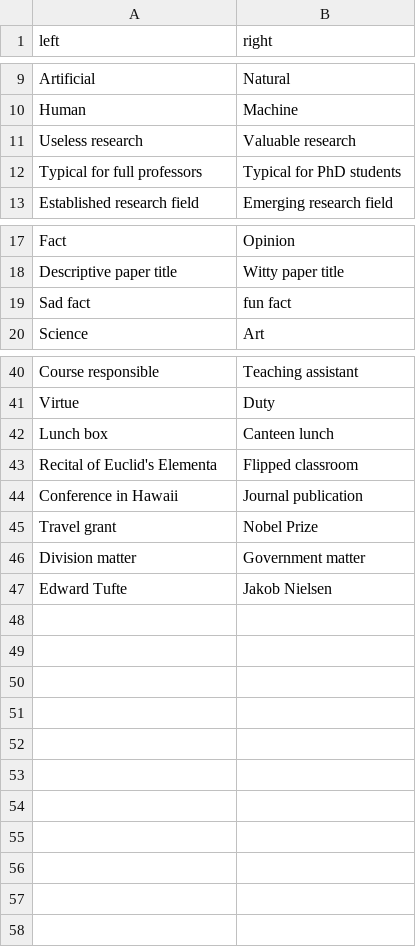
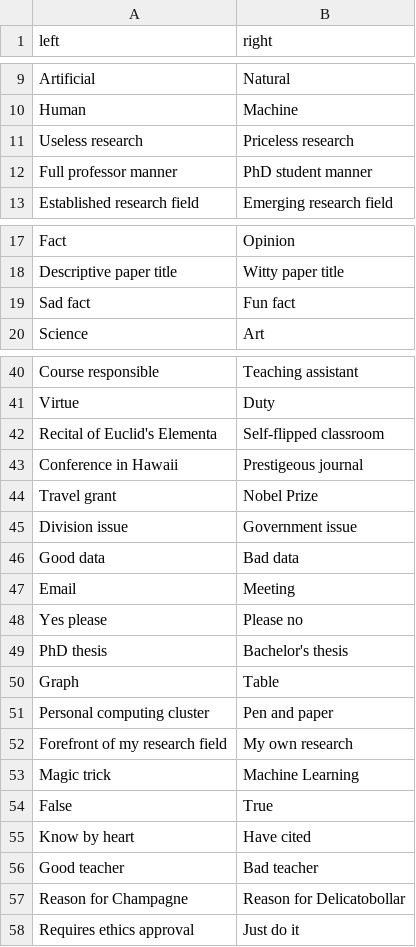
Before and after one commit to laaksoharju/wldemo, a CSV file: data/wavelength-sc.csv, drawn as a sheet; only a part is shown, gaps mark what is left out.

```diff
--- a/data/wavelength-sc.csv
+++ b/data/wavelength-sc.csv
@@ -10,4 +10,4 @@ Artificial, Natural
 Human, Machine
-Useless research, Valuable research
-Typical for full professors, Typical for PhD students
+Useless research, Priceless research
+Full professor manner, PhD student manner
 Established research field, Emerging research field
@@ -18,3 +18,3 @@ Fact, Opinion
 Descriptive paper title, Witty paper title
-Sad fact, fun fact
+Sad fact, Fun fact
 Science, Art
@@ -41,7 +41,18 @@ Course responsible, Teaching assistant
 Virtue, Duty
-Lunch box, Canteen lunch
-Recital of Euclid's Elementa, Flipped classroom
-Conference in Hawaii, Journal publication
+Recital of Euclid's Elementa, Self-flipped classroom
+Conference in Hawaii, Prestigeous journal
 Travel grant, Nobel Prize
-Division matter, Government matter
-Edward Tufte, Jakob Nielsen
+Division issue, Government issue
+Good data, Bad data
+Email, Meeting
+Yes please, Please no
+PhD thesis, Bachelor's thesis
+Graph, Table
+Personal computing cluster, Pen and paper
+Forefront of my research field, My own research
+Magic trick, Machine Learning
+False, True
+Know by heart, Have cited
+Good teacher, Bad teacher
+Reason for Champagne, Reason for Delicatobollar
+Requires ethics approval, Just do it
```
Also changed, not shown: 6 other files.
